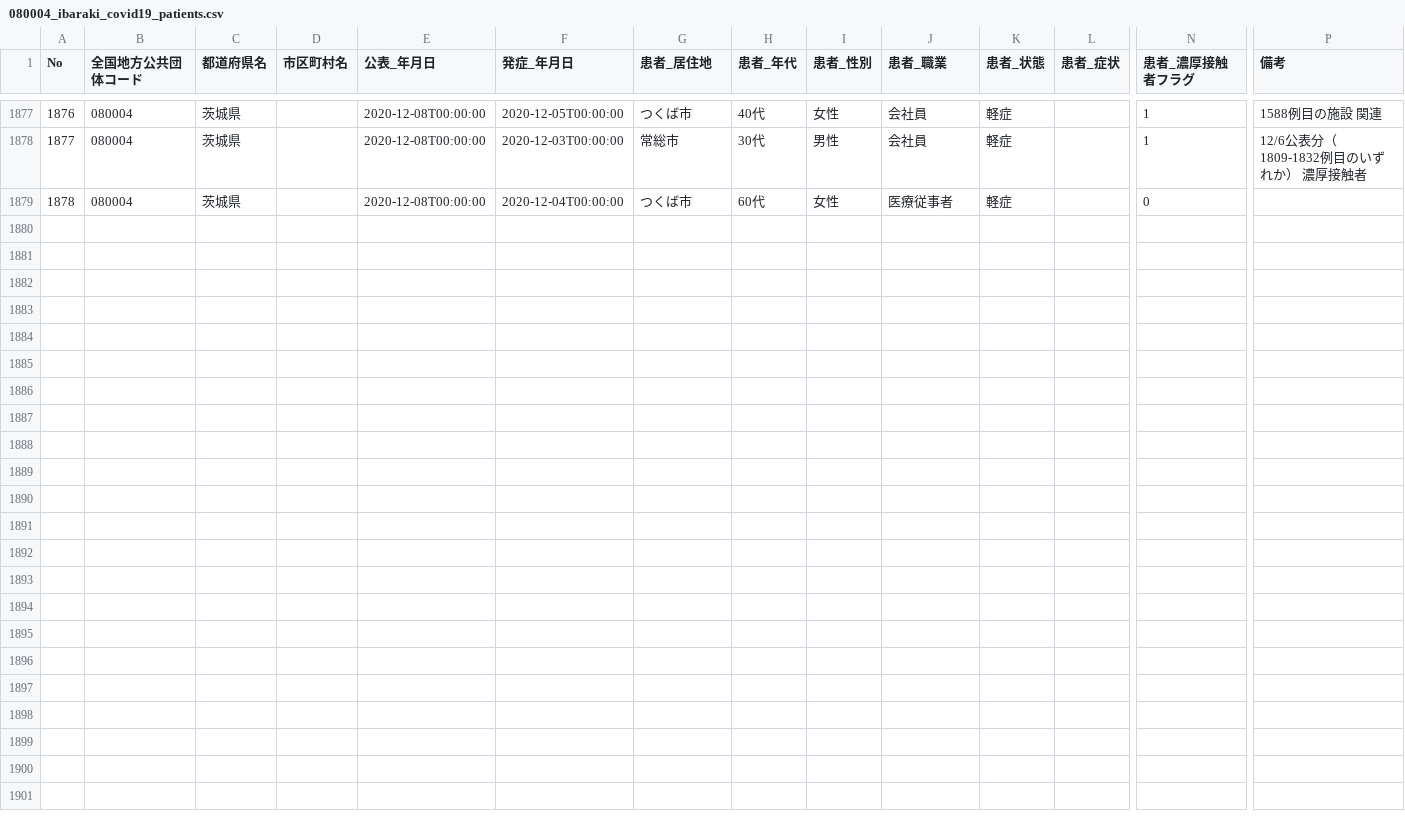
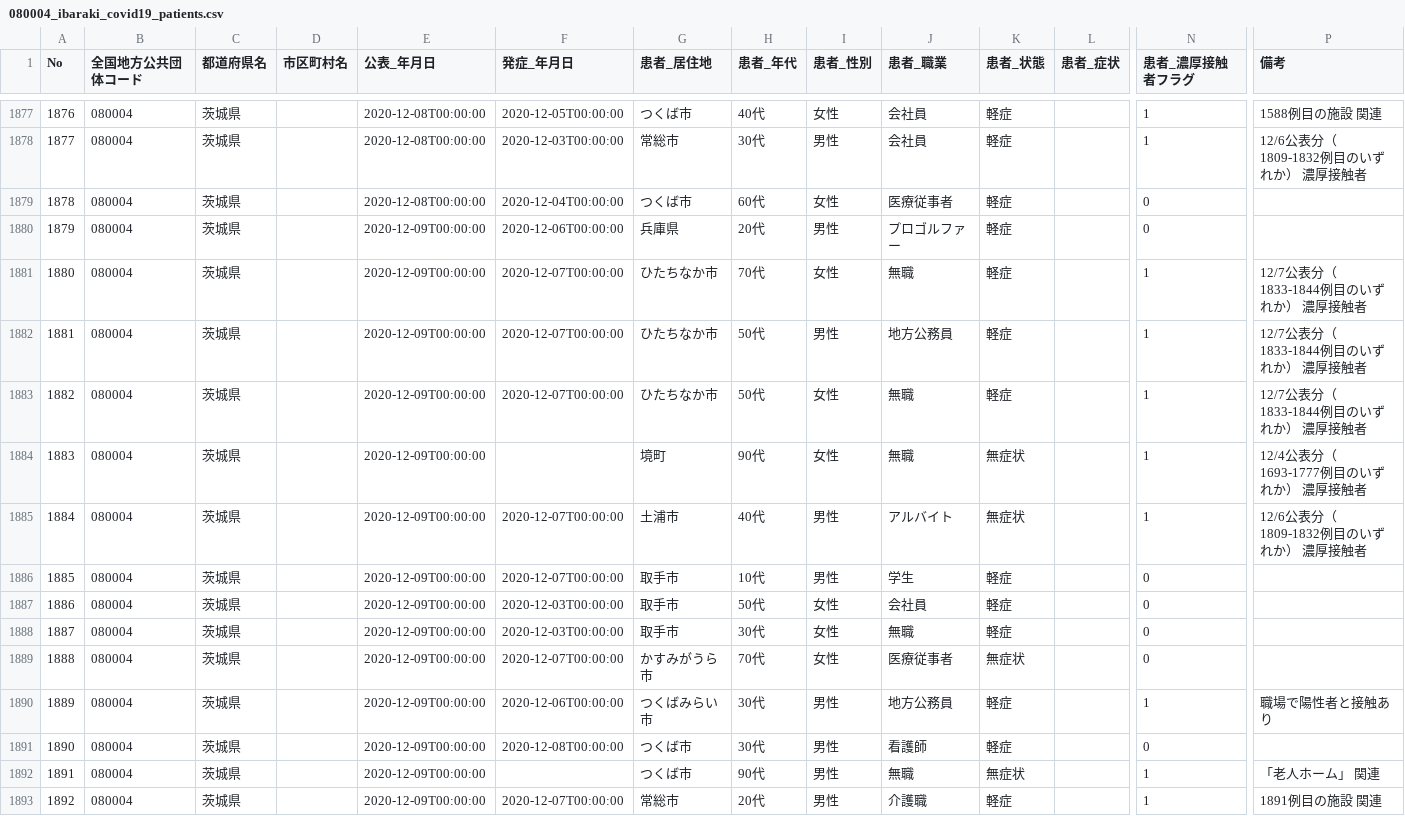
Before and after one commit to a01sa01to/my-website, a CSV file: data/covid19_ibaraki/080004_ibaraki_covid19_patients.csv, drawn as a sheet; only a part is shown, gaps mark what is left out; rows hold the shown columns only; the diff names each change by its address in the sheet, - before the commit and + after, or states it on an @@ line.

```diff
--- a/data/covid19_ibaraki/080004_ibaraki_covid19_patients.csv
+++ b/data/covid19_ibaraki/080004_ibaraki_covid19_patients.csv
+row 1880: 1879 | 080004 | 茨城県 |  | 2020-12-09T00:00:00 | 2020-12-06T00:00:00 | 兵庫県 | 20代 | 男性 | プロゴルファー | 軽症 |  | 0
+row 1881: 1880 | 080004 | 茨城県 |  | 2020-12-09T00:00:00 | 2020-12-07T00:00:00 | ひたちなか市 | 70代 | 女性 | 無職 | 軽症 |  | 1 | 12/7公表分（1833-1844例目のいずれか） 濃厚接触者
+row 1882: 1881 | 080004 | 茨城県 |  | 2020-12-09T00:00:00 | 2020-12-07T00:00:00 | ひたちなか市 | 50代 | 男性 | 地方公務員 | 軽症 |  | 1 | 12/7公表分（1833-1844例目のいずれか） 濃厚接触者
+row 1883: 1882 | 080004 | 茨城県 |  | 2020-12-09T00:00:00 | 2020-12-07T00:00:00 | ひたちなか市 | 50代 | 女性 | 無職 | 軽症 |  | 1 | 12/7公表分（1833-1844例目のいずれか） 濃厚接触者
+row 1884: 1883 | 080004 | 茨城県 |  | 2020-12-09T00:00:00 |  | 境町 | 90代 | 女性 | 無職 | 無症状 |  | 1 | 12/4公表分（1693-1777例目のいずれか） 濃厚接触者
+row 1885: 1884 | 080004 | 茨城県 |  | 2020-12-09T00:00:00 | 2020-12-07T00:00:00 | 土浦市 | 40代 | 男性 | アルバイト | 無症状 |  | 1 | 12/6公表分（1809-1832例目のいずれか） 濃厚接触者
+row 1886: 1885 | 080004 | 茨城県 |  | 2020-12-09T00:00:00 | 2020-12-07T00:00:00 | 取手市 | 10代 | 男性 | 学生 | 軽症 |  | 0
+row 1887: 1886 | 080004 | 茨城県 |  | 2020-12-09T00:00:00 | 2020-12-03T00:00:00 | 取手市 | 50代 | 女性 | 会社員 | 軽症 |  | 0
+row 1888: 1887 | 080004 | 茨城県 |  | 2020-12-09T00:00:00 | 2020-12-03T00:00:00 | 取手市 | 30代 | 女性 | 無職 | 軽症 |  | 0
+row 1889: 1888 | 080004 | 茨城県 |  | 2020-12-09T00:00:00 | 2020-12-07T00:00:00 | かすみがうら市 | 70代 | 女性 | 医療従事者 | 無症状 |  | 0
+row 1890: 1889 | 080004 | 茨城県 |  | 2020-12-09T00:00:00 | 2020-12-06T00:00:00 | つくばみらい市 | 30代 | 男性 | 地方公務員 | 軽症 |  | 1 | 職場で陽性者と接触あり
+row 1891: 1890 | 080004 | 茨城県 |  | 2020-12-09T00:00:00 | 2020-12-08T00:00:00 | つくば市 | 30代 | 男性 | 看護師 | 軽症 |  | 0
+row 1892: 1891 | 080004 | 茨城県 |  | 2020-12-09T00:00:00 |  | つくば市 | 90代 | 男性 | 無職 | 無症状 |  | 1 | 「老人ホーム」 関連
+row 1893: 1892 | 080004 | 茨城県 |  | 2020-12-09T00:00:00 | 2020-12-07T00:00:00 | 常総市 | 20代 | 男性 | 介護職 | 軽症 |  | 1 | 1891例目の施設 関連
```
Also changed, not shown: data/covid19_ibaraki/080004_ibaraki_covid19_death_number.csv, data/covid19_ibaraki/080004_ibaraki_covid19_positive_number.csv, 14 other files.
